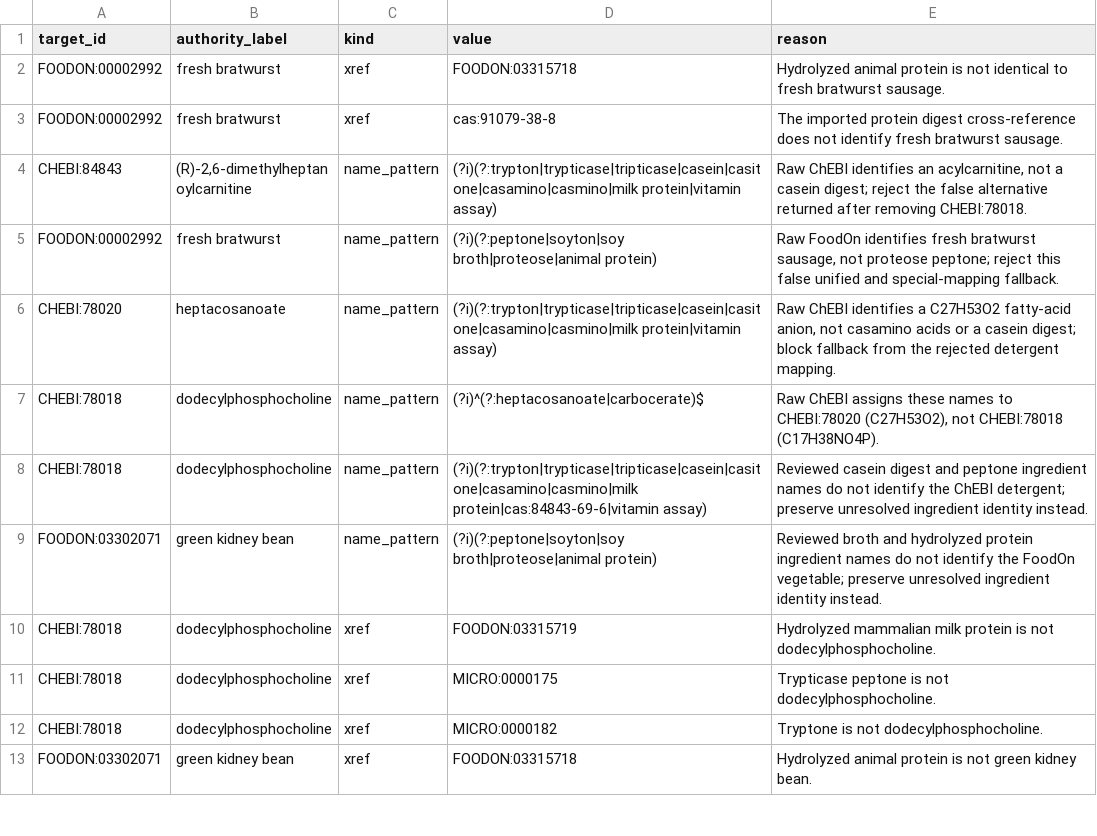
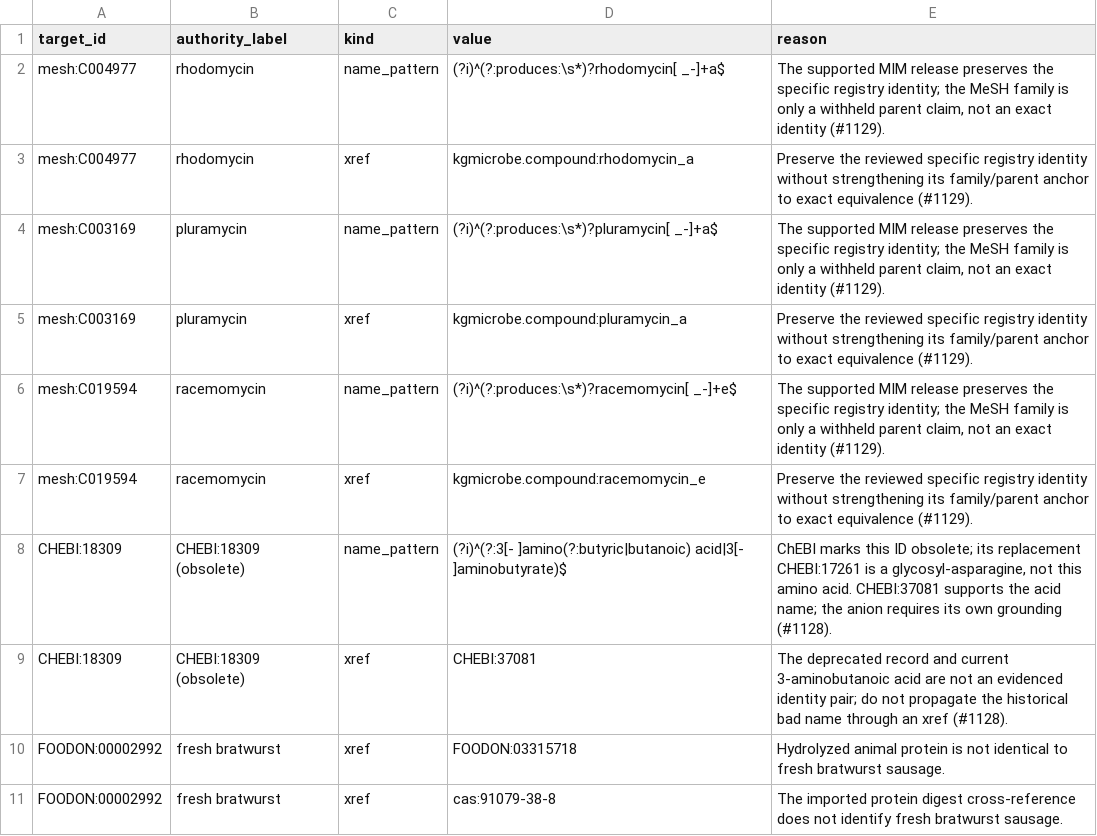
Before and after one commit to Knowledge-Graph-Hub/kg-microbe, a TSV file: mappings/ingredient_identity_exclusions.tsv, drawn as a sheet; only a part is shown; the shorter side is filled out with more unchanged rows; the diff names each change by its address in the sheet, - before the commit and + after, or states it on an @@ line.

Commit message:
Preserve prime locants and specific MIM compound identities

```diff
--- a/mappings/ingredient_identity_exclusions.tsv
+++ b/mappings/ingredient_identity_exclusions.tsv
+row 2: mesh:C004977 | rhodomycin | name_pattern | (?i)^(?:produces:\s*)?rhodomycin[ _-]+a$ | The supported MIM release preserves the specific registry identity; the MeSH family is only a withheld parent claim, not an exact identity (#1129).
+row 3: mesh:C004977 | rhodomycin | xref | kgmicrobe.compound:rhodomycin_a | Preserve the reviewed specific registry identity without strengthening its family/parent anchor to exact equivalence (#1129).
+row 4: mesh:C003169 | pluramycin | name_pattern | (?i)^(?:produces:\s*)?pluramycin[ _-]+a$ | The supported MIM release preserves the specific registry identity; the MeSH family is only a withheld parent claim, not an exact identity (#1129).
+row 5: mesh:C003169 | pluramycin | xref | kgmicrobe.compound:pluramycin_a | Preserve the reviewed specific registry identity without strengthening its family/parent anchor to exact equivalence (#1129).
+row 6: mesh:C019594 | racemomycin | name_pattern | (?i)^(?:produces:\s*)?racemomycin[ _-]+e$ | The supported MIM release preserves the specific registry identity; the MeSH family is only a withheld parent claim, not an exact identity (#1129).
+row 7: mesh:C019594 | racemomycin | xref | kgmicrobe.compound:racemomycin_e | Preserve the reviewed specific registry identity without strengthening its family/parent anchor to exact equivalence (#1129).
+row 8: CHEBI:18309 | CHEBI:18309 (obsolete) | name_pattern | (?i)^(?:3[- ]amino(?:butyric|butanoic) acid|3[- ]aminobutyrate)$ | ChEBI marks this ID obsolete; its replacement CHEBI:17261 is a glycosyl-asparagine, not this amino acid. CHEBI:37081 supports the acid name; the anion requires its own grounding (#1128).
+row 9: CHEBI:18309 | CHEBI:18309 (obsolete) | xref | CHEBI:37081 | The deprecated record and current 3-aminobutanoic acid are not an evidenced identity pair; do not propagate the historical bad name through an xref (#1128).
```
Also changed, not shown: mappings/canonical/special_chemical_mappings.tsv, 14 other files.
